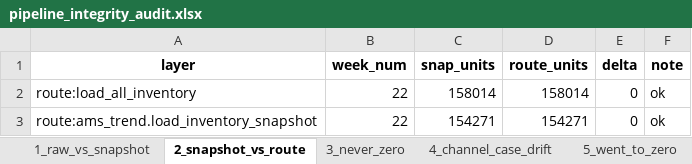
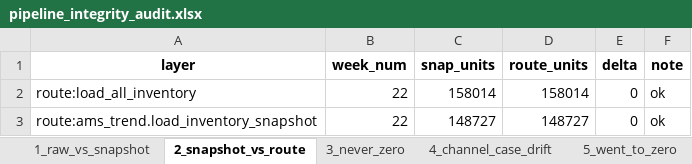
Before and after one commit to nitesh-lang/weekly-dashboard-fastapi, an Excel workbook: data/processed/pipeline_integrity_audit.xlsx, sheet 2_snapshot_vs_route, drawn as a sheet; values as stored, in another font and other column widths than the file's, no borders; the diff names each change by its address in the sheet, - before the commit and + after, or states it on an @@ line.

Commit message:
feat(audit): centralize channel buckets + cross-route consistency check
Three changes that together prevent the class of bug we hit today
(AMS Trend's inventory_total_amazon = 345 vs Amazon+1P trend's 314
for the same ASIN/week — two routes silently disagreeing on whether
B2B-AMPM counts as Amazon-side stock).

1. NEW MODULE  weekly_app/core/channel_buckets.py
   Single source of truth for channel-to-bucket mappings:
     AMAZON_SIDE_CHANNELS = {"ampm", "amazon", "1p"}
     PIPELINE_CHANNELS    = {"pipeline", "pipeline order", "open order"}
   When the operator rule changes, edit ONE constant; every consuming
   route updates together.  No more hand-coded sets per route.

2. ROUTES REFACTORED to import from channel_buckets:
   - weekly_app/routes/ams_trend.py:load_inventory_snapshot
   - weekly_app/routes/AM_sales_trend.py:load_inventory
   - scripts/pipeline_integrity_audit.py:check_snapshot_vs_route
   Old hardcoded sets removed.  ams_trend gains a defensive assert
   that the AMAZON_SIDE_CHANNELS set still matches its 3 pivot
   columns — if someone adds a 4th channel column without updating
   the constant, the route fails at startup instead of silently.

3. NEW AUDIT CHECK  #12 cross_route_inventory_consistency
   For every (model × latest_week) and (brand × model × latest_week):
     A) /amazon-sales-trend load_inventory(model) MUST equal
        /ams-trend inventory_total_amazon summed across that model's
        ASINs.  Catches Amazon-side rule drift.
     B) /sales-trend load_inventory(brand, model) MUST equal
        inventory_model_snapshot per-(brand, model) sum.  Catches
        total-stock rule drift between Sales Trend and Inv Dashboard.

   Fails loud at audit time if either pair disagrees by 1+ units.
   Currently 0 mismatches; ST-01 W22 reconciles to 314 on both pages.

Why the audit didn't catch the original bug:
The integrity audit catches data-pipeline failures (silent groupby
drops, off-master ASINs, channel case drift, etc.).  It had no
notion of business rules — "what counts as Amazon-side?" was never
declared anywhere.  Check #12 plus the centralized constants close
that gap: the rule lives in code now, and any divergence between
two routes that depend on it gets flagged automatically.

```diff
--- a/data/processed/pipeline_integrity_audit.xlsx (sheet 2_snapshot_vs_route)
+++ b/data/processed/pipeline_integrity_audit.xlsx (sheet 2_snapshot_vs_route)
-C3 (snap_units): 154271
+C3 (snap_units): 148727
-D3 (route_units): 154271
+D3 (route_units): 148727
```
Also changed, not shown: other sheet tabs, 4 other files.
